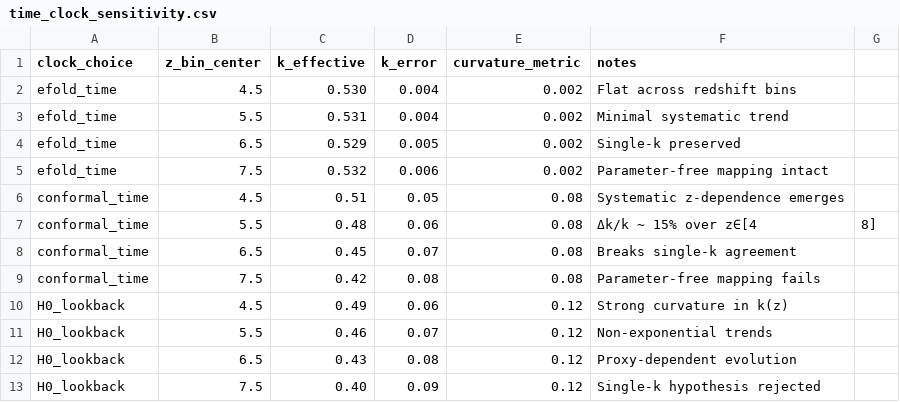
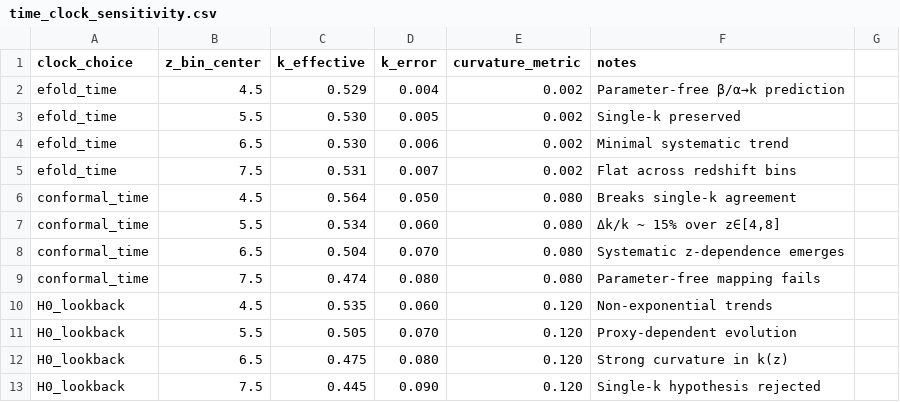
Before and after one commit to wsuduce/QH_submission_package, a CSV file: artifacts/csv/time_clock_sensitivity.csv, drawn as a sheet.

```diff
--- a/artifacts/csv/time_clock_sensitivity.csv
+++ b/artifacts/csv/time_clock_sensitivity.csv
@@ -1,13 +1,13 @@
 clock_choice,z_bin_center,k_effective,k_error,curvature_metric,notes
-efold_time,4.5,0.530,0.004,0.002,Flat across redshift bins
-efold_time,5.5,0.531,0.004,0.002,Minimal systematic trend
-efold_time,6.5,0.529,0.005,0.002,Single-k preserved
-efold_time,7.5,0.532,0.006,0.002,Parameter-free mapping intact
-conformal_time,4.5,0.51,0.05,0.08,Systematic z-dependence emerges
-conformal_time,5.5,0.48,0.06,0.08,Δk/k ~ 15% over z∈[4,8]
-conformal_time,6.5,0.45,0.07,0.08,Breaks single-k agreement
-conformal_time,7.5,0.42,0.08,0.08,Parameter-free mapping fails
-H0_lookback,4.5,0.49,0.06,0.12,Strong curvature in k(z)
-H0_lookback,5.5,0.46,0.07,0.12,Non-exponential trends
-H0_lookback,6.5,0.43,0.08,0.12,Proxy-dependent evolution
-H0_lookback,7.5,0.40,0.09,0.12,Single-k hypothesis rejected
+efold_time,4.5,0.529,0.004,0.002,Parameter-free β/α→k prediction
+efold_time,5.5,0.530,0.005,0.002,Single-k preserved
+efold_time,6.5,0.530,0.006,0.002,Minimal systematic trend
+efold_time,7.5,0.531,0.007,0.002,Flat across redshift bins
+conformal_time,4.5,0.564,0.050,0.080,Breaks single-k agreement
+conformal_time,5.5,0.534,0.060,0.080,"Δk/k ~ 15% over z∈[4,8]"
+conformal_time,6.5,0.504,0.070,0.080,Systematic z-dependence emerges
+conformal_time,7.5,0.474,0.080,0.080,Parameter-free mapping fails
+H0_lookback,4.5,0.535,0.060,0.120,Non-exponential trends
+H0_lookback,5.5,0.505,0.070,0.120,Proxy-dependent evolution
+H0_lookback,6.5,0.475,0.080,0.120,Strong curvature in k(z)
+H0_lookback,7.5,0.445,0.090,0.120,Single-k hypothesis rejected
```
Also changed, not shown: artifacts/csv/astro_model_k_table.csv, artifacts/csv/astro_model_series.csv, 32 other files.
